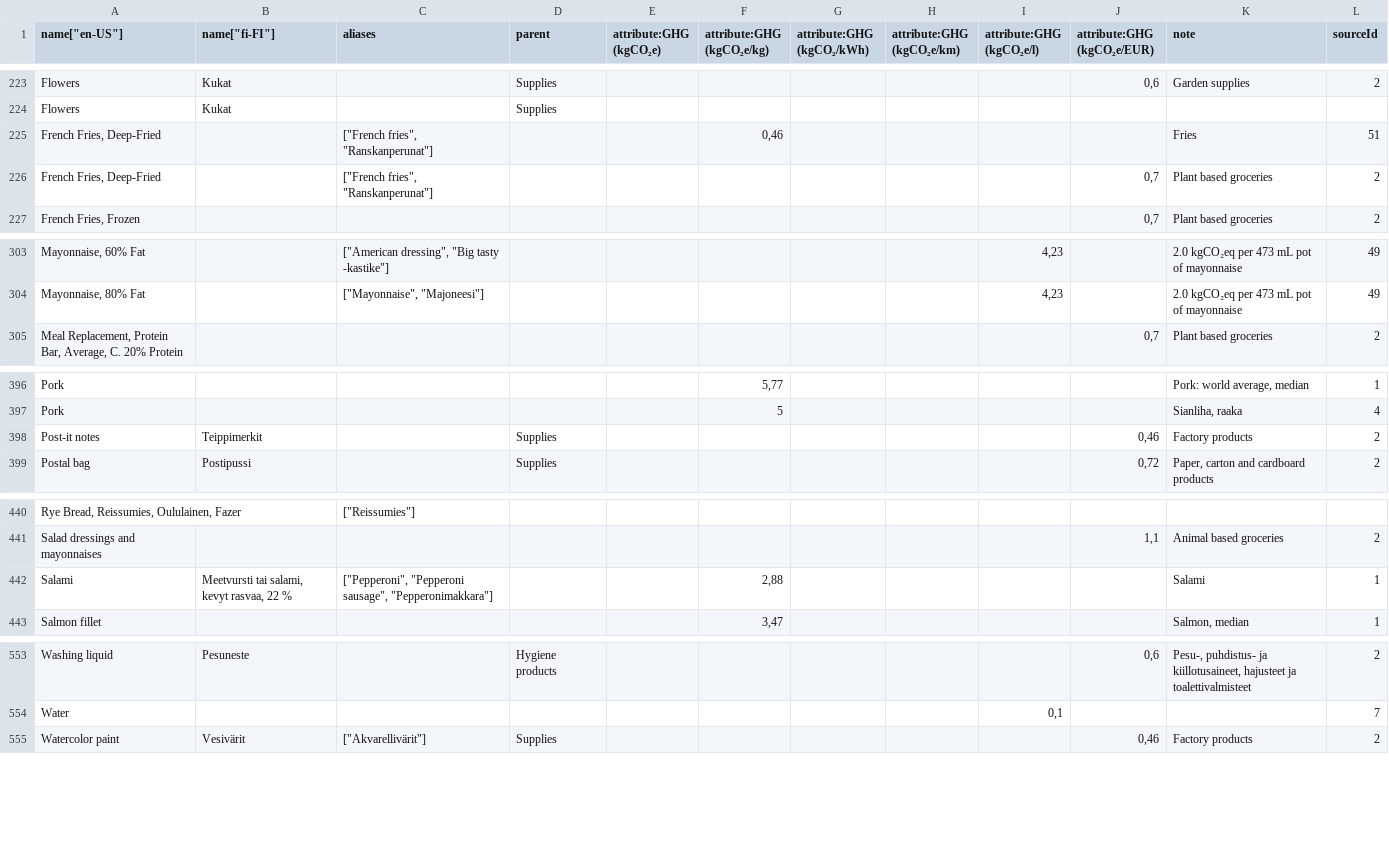
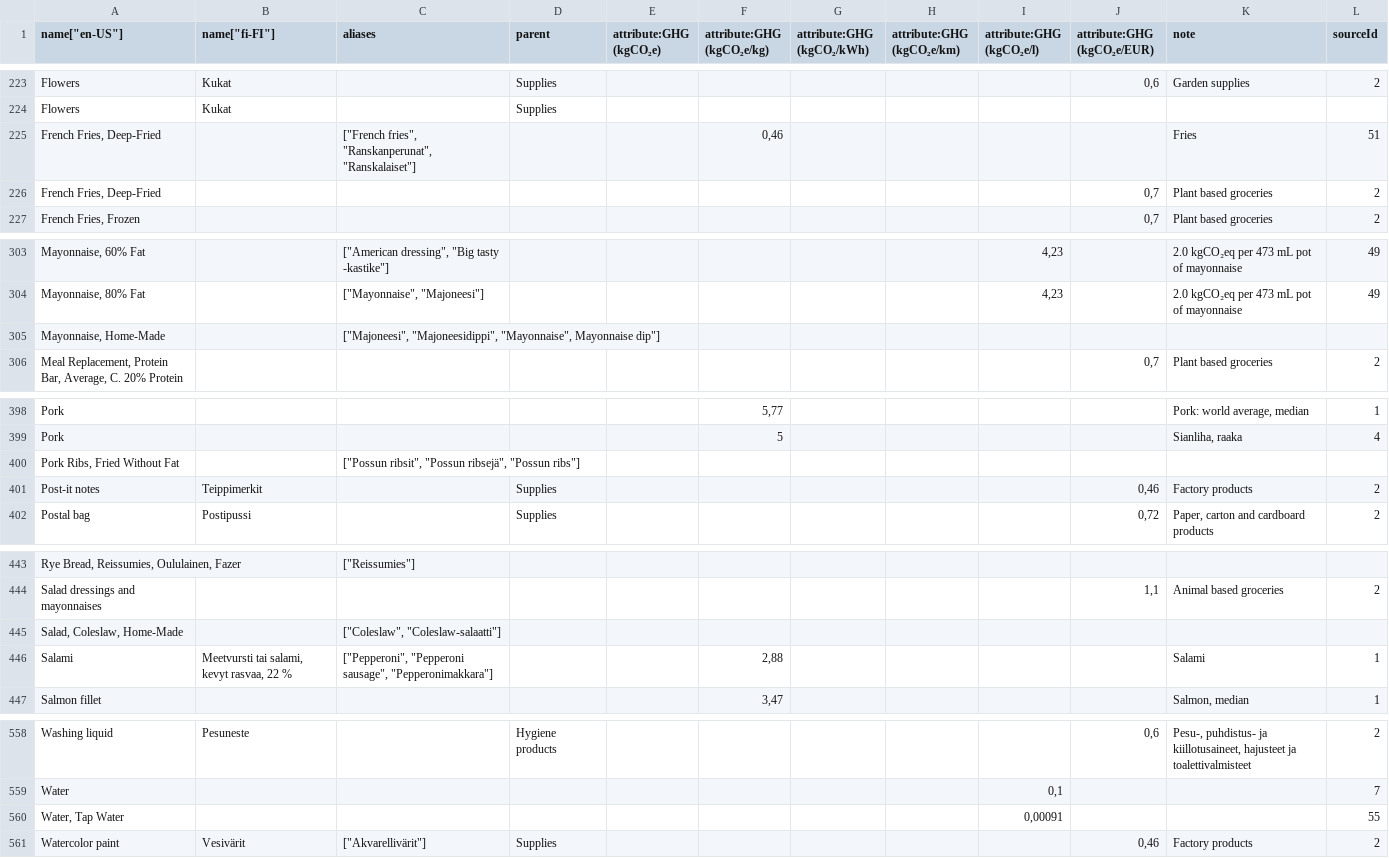
Before and after one commit to torava/pim-api, a CSV file: seeds/categories_en.csv, drawn as a sheet; only a part is shown, gaps mark what is left out; the diff covers the shown part only; the diff names each change by its address in the sheet, - before the commit and + after, or states it on an @@ line.

Commit message:
Added categories

```diff
--- a/seeds/categories_en.csv
+++ b/seeds/categories_en.csv
-C225 (aliases): ["French fries", "Ranskanperunat"]
+C225 (aliases): ["French fries", "Ranskanperunat", "Ranskalaiset"]
-C226 (aliases): ["French fries", "Ranskanperunat"]
+C226 (aliases): (empty)
+row 305: Mayonnaise, Home-Made |  | ["Majoneesi", "Majoneesidippi", "Mayonnaise", Mayonnaise dip"]
+row 400: Pork Ribs, Fried Without Fat |  | ["Possun ribsit", "Possun ribsejä", "Possun ribs"]
+row 445: Salad, Coleslaw, Home-Made |  | ["Coleslaw", "Coleslaw-salaatti"]
+row 560: Water, Tap Water |  |  |  |  |  |  |  | 0,00091 |  |  | 55
```
Also changed, not shown: 1 added row, 1 moved row and 1 edited cell elsewhere in this file.
